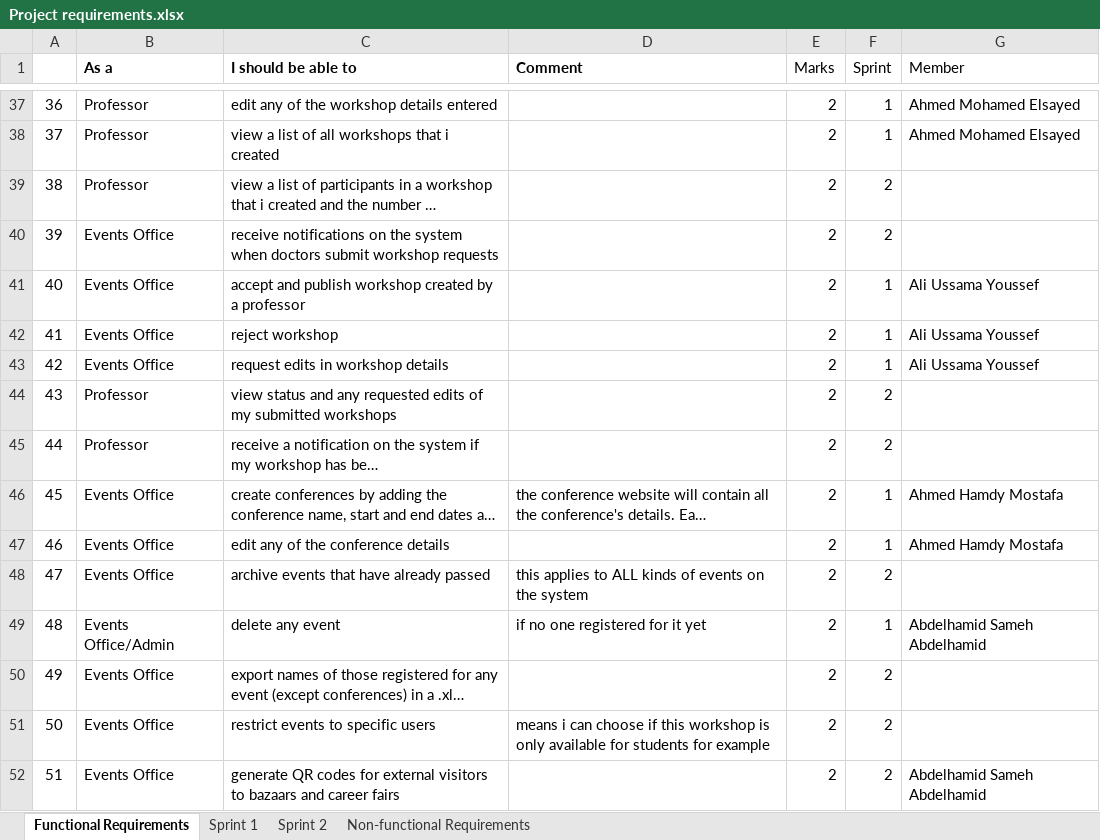
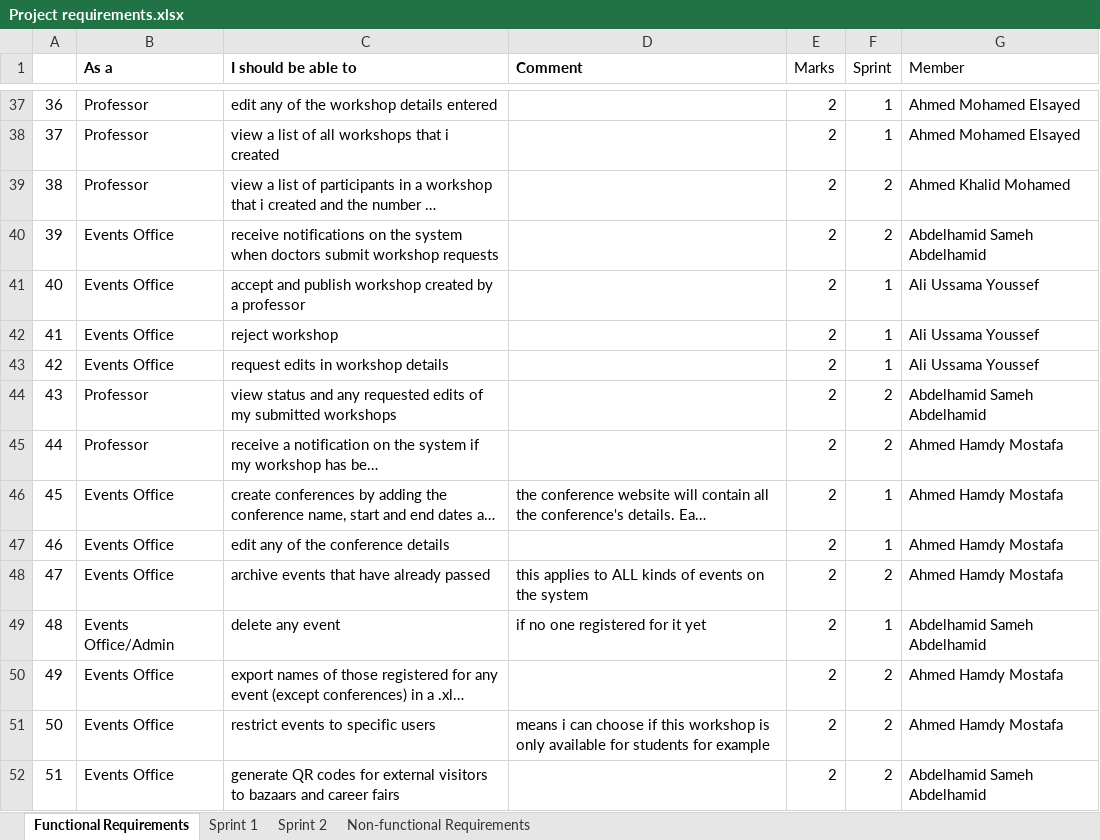
Before and after one commit to AhmedK3019/Zarf-Token, an Excel workbook: Project requirements.xlsx, sheet Functional Requirements, drawn as a sheet; only a part is shown, gaps mark what is left out; long unchanged cells end in …; values as stored, in another font and other column widths than the file's, no borders; charts and pictures not drawn; the diff covers the shown part only; the diff names each change by its address in the sheet, - before the commit and + after, or states it on an @@ line.

```diff
--- a/Project requirements.xlsx (sheet Functional Requirements)
+++ b/Project requirements.xlsx (sheet Functional Requirements)
-G39 (Member): (empty)
+G39 (Member): Ahmed Khalid Mohamed
-G40 (Member): (empty)
+G40 (Member): Abdelhamid Sameh Abdelhamid
-G44 (Member): (empty)
+G44 (Member): Abdelhamid Sameh Abdelhamid
-G45 (Member): (empty)
+G45 (Member): Ahmed Hamdy Mostafa
-G48 (Member): (empty)
+G48 (Member): Ahmed Hamdy Mostafa
-G50:G51 (Member): (empty)
+G50:G51 (Member): Ahmed Hamdy Mostafa
```
Also changed, not shown: 40 edited cells elsewhere in this sheet, sheet Sprint 2, sheet Sprint 1.
